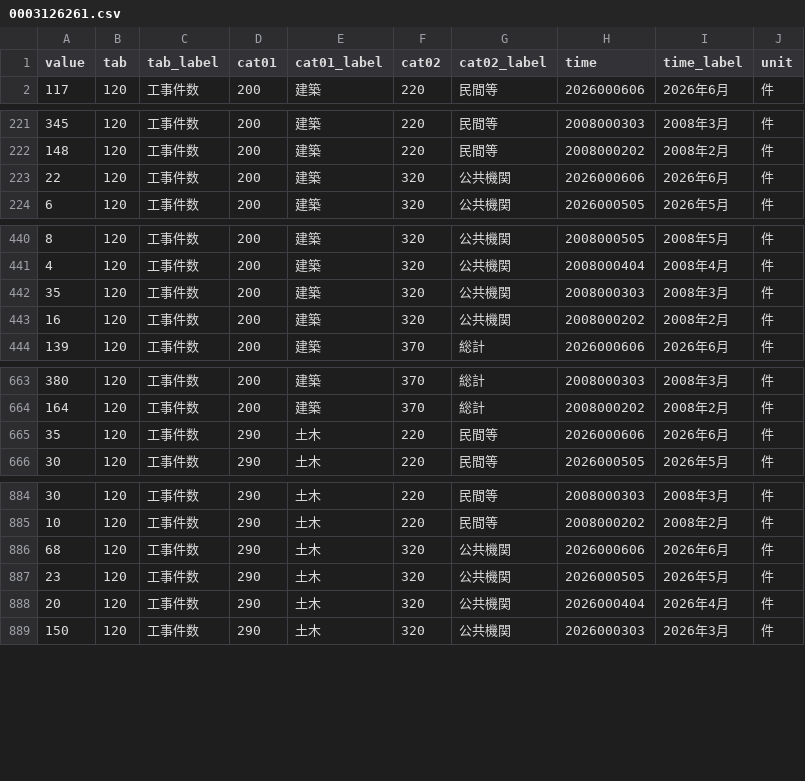
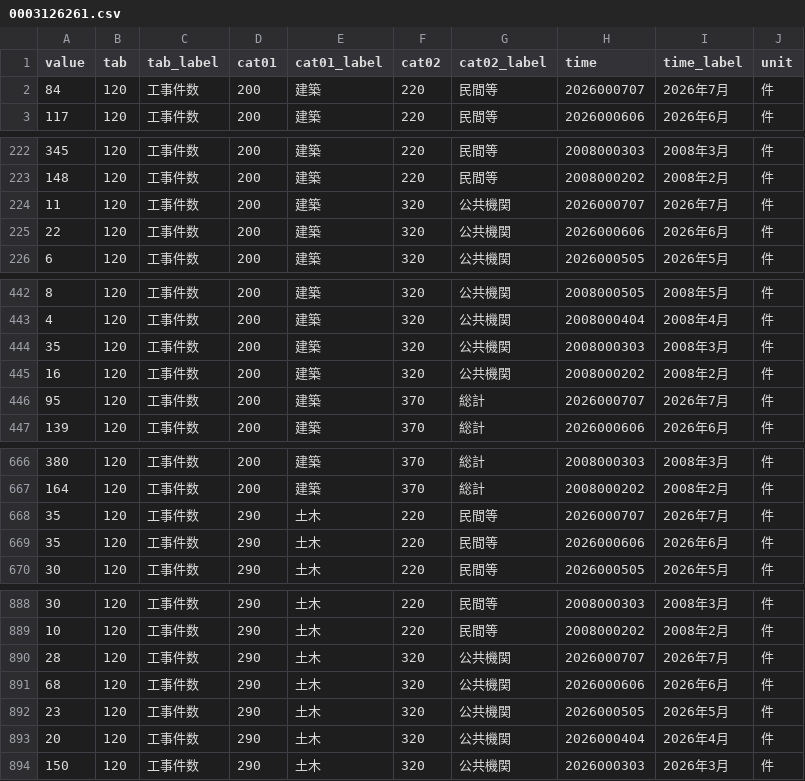
Before and after one commit to kyo000-hub/crex-data-pipeline, a CSV file: data/raw/construction/0003126261.csv, drawn as a sheet; only a part is shown, gaps mark what is left out; the diff covers the shown part only.

```diff
--- a/data/raw/construction/0003126261.csv
+++ b/data/raw/construction/0003126261.csv
@@ -1,2 +1,3 @@
 value,tab,tab_label,cat01,cat01_label,cat02,cat02_label,time,time_label,unit
+84,120,工事件数,200,建築,220,民間等,2026000707,2026年7月,件
 117,120,工事件数,200,建築,220,民間等,2026000606,2026年6月,件
@@ -222,2 +223,3 @@ value,tab,tab_label,cat01,cat01_label,cat02,cat02_label,time,time_label,unit
 148,120,工事件数,200,建築,220,民間等,2008000202,2008年2月,件
+11,120,工事件数,200,建築,320,公共機関,2026000707,2026年7月,件
 22,120,工事件数,200,建築,320,公共機関,2026000606,2026年6月,件
@@ -443,2 +445,3 @@ value,tab,tab_label,cat01,cat01_label,cat02,cat02_label,time,time_label,unit
 16,120,工事件数,200,建築,320,公共機関,2008000202,2008年2月,件
+95,120,工事件数,200,建築,370,総計,2026000707,2026年7月,件
 139,120,工事件数,200,建築,370,総計,2026000606,2026年6月,件
@@ -664,2 +667,3 @@ value,tab,tab_label,cat01,cat01_label,cat02,cat02_label,time,time_label,unit
 164,120,工事件数,200,建築,370,総計,2008000202,2008年2月,件
+35,120,工事件数,290,土木,220,民間等,2026000707,2026年7月,件
 35,120,工事件数,290,土木,220,民間等,2026000606,2026年6月,件
@@ -885,2 +889,3 @@ value,tab,tab_label,cat01,cat01_label,cat02,cat02_label,time,time_label,unit
 10,120,工事件数,290,土木,220,民間等,2008000202,2008年2月,件
+28,120,工事件数,290,土木,320,公共機関,2026000707,2026年7月,件
 68,120,工事件数,290,土木,320,公共機関,2026000606,2026年6月,件
```
Also changed, not shown: 13 added rows elsewhere in this file, data/gsheet/C_industry_summary.csv, data/raw/construction/0003126277.csv, 27 other files.
